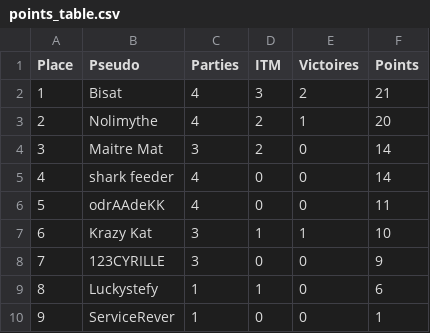
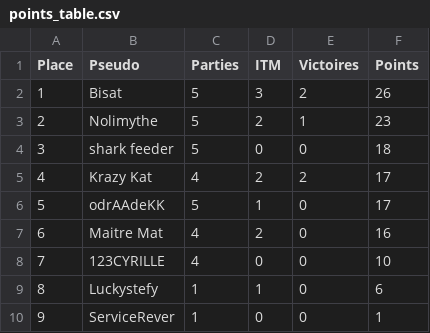
Before and after one commit to OdrAAdeKK/coronamax-public, a CSV file: data/points_table.csv, drawn as a sheet.

```diff
--- a/data/points_table.csv
+++ b/data/points_table.csv
@@ -1,9 +1,9 @@
 Place,Pseudo,Parties,ITM,Victoires,Points
-1,Bisat,4,3,2,21
-2,Nolimythe,4,2,1,20
-3,Maitre Mat,3,2,0,14
-4,shark feeder,4,0,0,14
-5,odrAAdeKK,4,0,0,11
-6,Krazy Kat,3,1,1,10
-7,123CYRILLE,3,0,0,9
+1,Bisat,5,3,2,26
+2,Nolimythe,5,2,1,23
+3,shark feeder,5,0,0,18
+4,Krazy Kat,4,2,2,17
+5,odrAAdeKK,5,1,0,17
+6,Maitre Mat,4,2,0,16
+7,123CYRILLE,4,0,0,10
 8,Luckystefy,1,1,0,6
```
Also changed, not shown: data/journal.csv, data/latest_master.csv, 6 other files.
